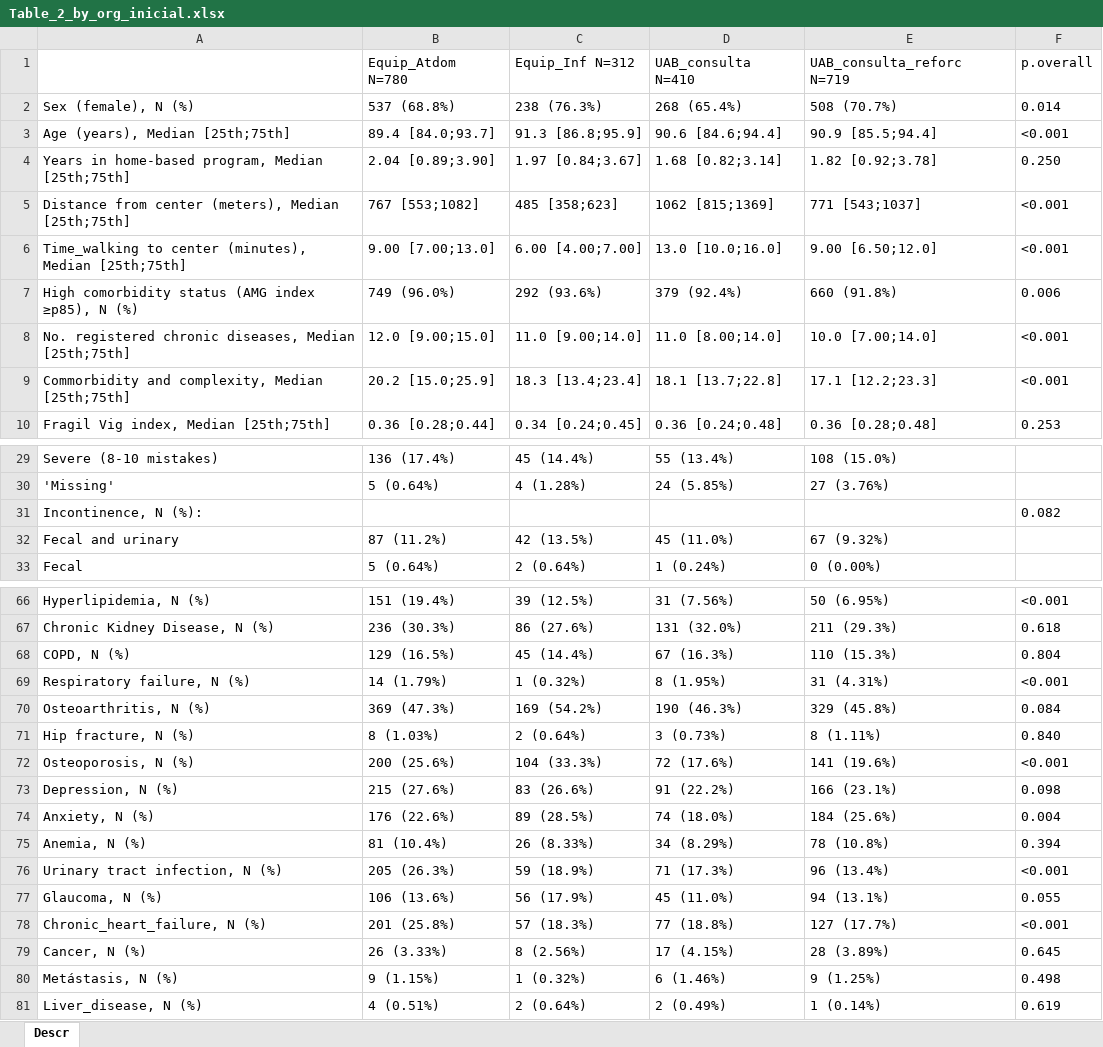
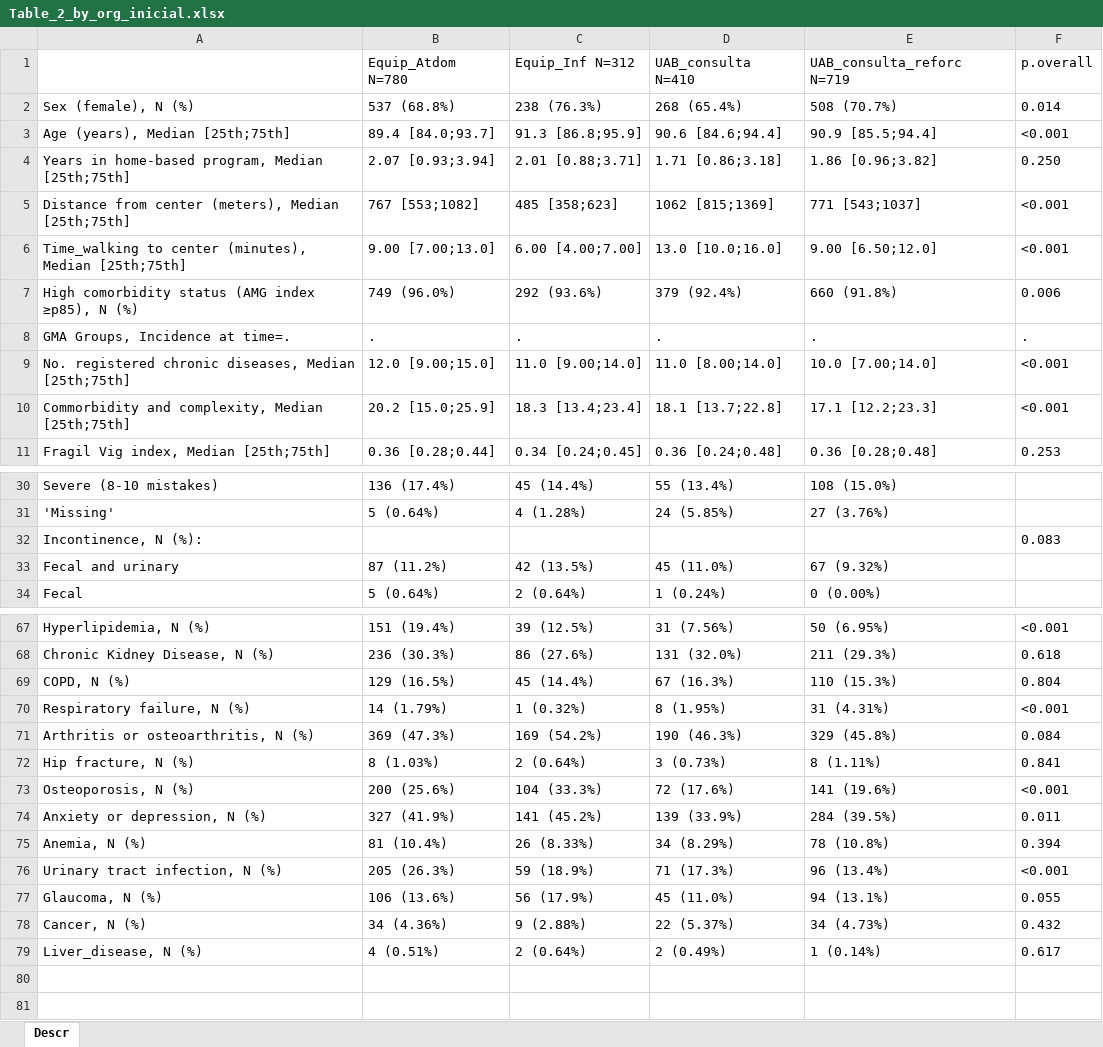
Before and after one commit to fdjaramillo/proyecto_atdom, an Excel workbook: Output/Tables/Table_2_by_org_inicial.xlsx, sheet Descr, drawn as a sheet; only a part is shown, gaps mark what is left out; values as stored, in another font and other column widths than the file's, no borders; removed rows and columns are numbered as before the commit, all else as after; the diff names each change by its address in the sheet, - before the commit and + after, or states it on an @@ line.

```diff
--- a/Output/Tables/Table_2_by_org_inicial.xlsx (sheet Descr)
+++ b/Output/Tables/Table_2_by_org_inicial.xlsx (sheet Descr)
-B4: 2.04 [0.89;3.90]
+B4: 2.07 [0.93;3.94]
-C4: 1.97 [0.84;3.67]
+C4: 2.01 [0.88;3.71]
-D4: 1.68 [0.82;3.14]
+D4: 1.71 [0.86;3.18]
-E4: 1.82 [0.92;3.78]
+E4: 1.86 [0.96;3.82]
+row 8: GMA Groups, Incidence at time=. | . | . | . | . | .
-F32: 0.082
+F32: 0.083
-A71: Osteoarthritis, N (%)
+A71: Arthritis or osteoarthritis, N (%)
-F72: 0.840
+F72: 0.841
-row 73: Depression, N (%) | 215 (27.6%) | 83 (26.6%) | 91 (22.2%) | 166 (23.1%) | 0.098
-row 74: Anxiety, N (%) | 176 (22.6%) | 89 (28.5%) | 74 (18.0%) | 184 (25.6%) | 0.004
+row 74: Anxiety or depression, N (%) | 327 (41.9%) | 141 (45.2%) | 139 (33.9%) | 284 (39.5%) | 0.011
-row 78: Chronic_heart_failure, N (%) | 201 (25.8%) | 57 (18.3%) | 77 (18.8%) | 127 (17.7%) | <0.001
-B78: 26 (3.33%)
+B78: 34 (4.36%)
-C78: 8 (2.56%)
+C78: 9 (2.88%)
-D78: 17 (4.15%)
+D78: 22 (5.37%)
-E78: 28 (3.89%)
+E78: 34 (4.73%)
-F78: 0.645
+F78: 0.432
-row 80: Metástasis, N (%) | 9 (1.15%) | 1 (0.32%) | 6 (1.46%) | 9 (1.25%) | 0.498
-F79: 0.619
+F79: 0.617
```
Also changed, not shown: Output/Tables/baseline_inicial.xlsx, 34 other files.
